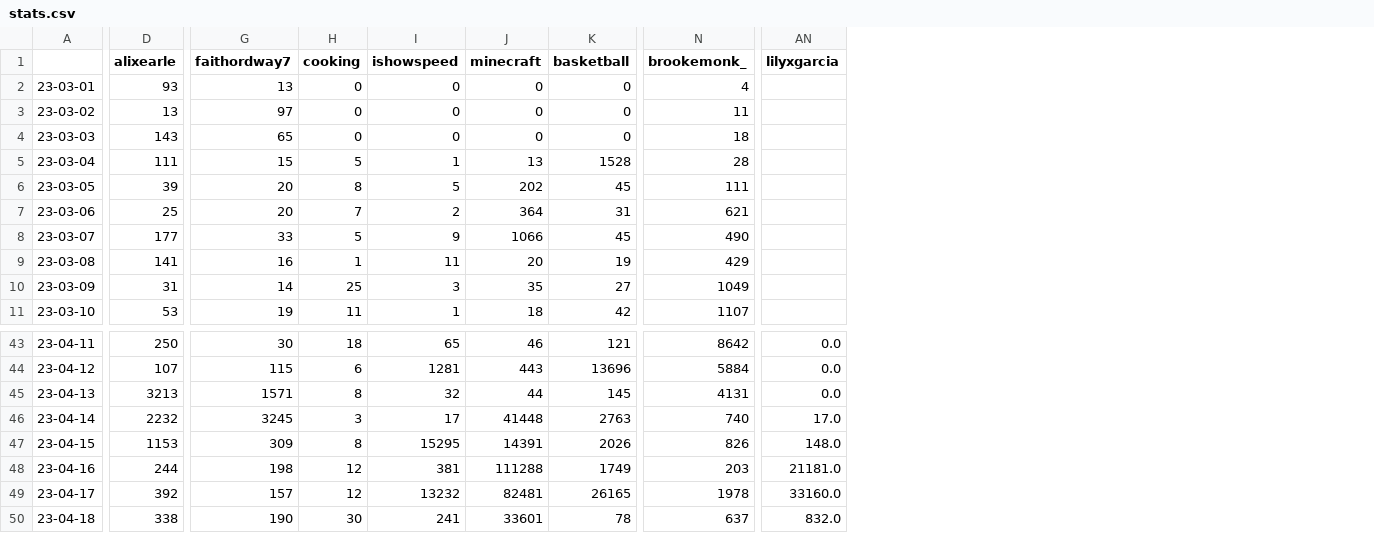
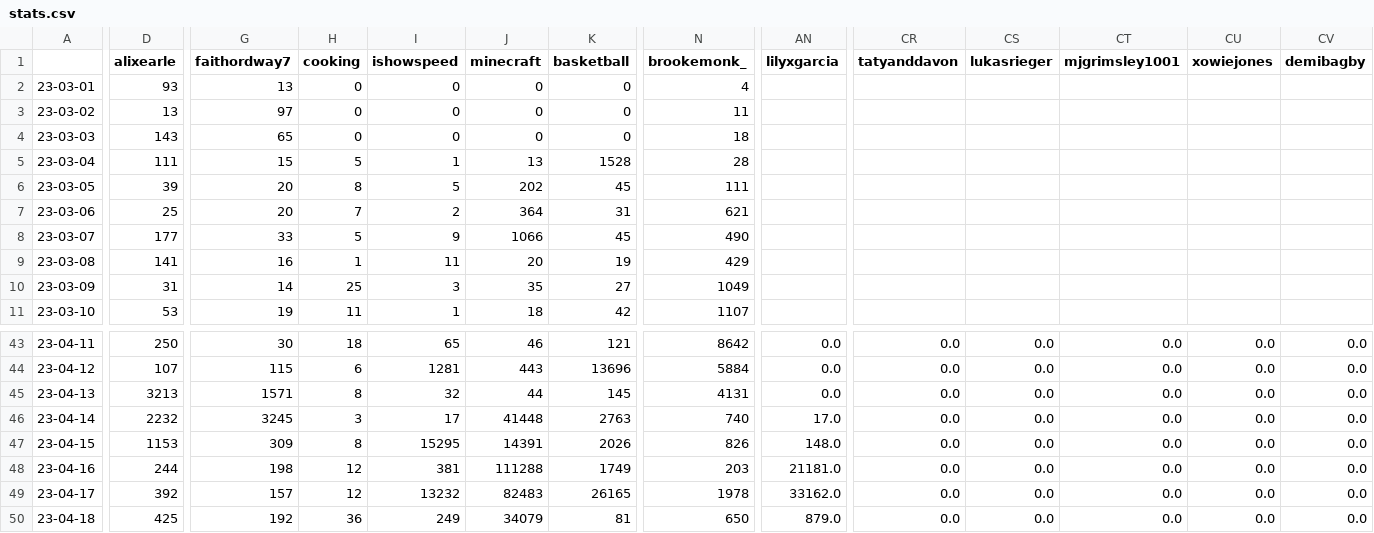
Before and after one commit to sammiphone6/Content_Arbitrage, a CSV file: account_posting/data/stats.csv, drawn as a sheet; only a part is shown, gaps mark what is left out; the diff covers the shown part only; the diff names each change by its address in the sheet, - before the commit and + after, or states it on an @@ line.

```diff
--- a/account_posting/data/stats.csv
+++ b/account_posting/data/stats.csv
+column CR (tatyanddavon), rows 43-50: all 0.0
+column CS (lukasrieger), rows 43-50: all 0.0
+column CT (mjgrimsley1001), rows 43-50: all 0.0
+column CU (xowiejones), rows 43-50: all 0.0
+column CV (demibagby), rows 43-50: all 0.0
-J49 (minecraft): 82481
+J49 (minecraft): 82483
-AN49 (lilyxgarcia): 33160.0
+AN49 (lilyxgarcia): 33162.0
-D50 (alixearle): 338
+D50 (alixearle): 425
-G50 (faithordway7): 190
+G50 (faithordway7): 192
-H50 (cooking): 30
+H50 (cooking): 36
-I50 (ishowspeed): 241
+I50 (ishowspeed): 249
-J50 (minecraft): 33601
+J50 (minecraft): 34079
-K50 (basketball): 78
+K50 (basketball): 81
-N50 (brookemonk_): 637
+N50 (brookemonk_): 650
-AN50 (lilyxgarcia): 832.0
+AN50 (lilyxgarcia): 879.0
```
Also changed, not shown: 19 edited cells elsewhere in this file, 2 other files.
